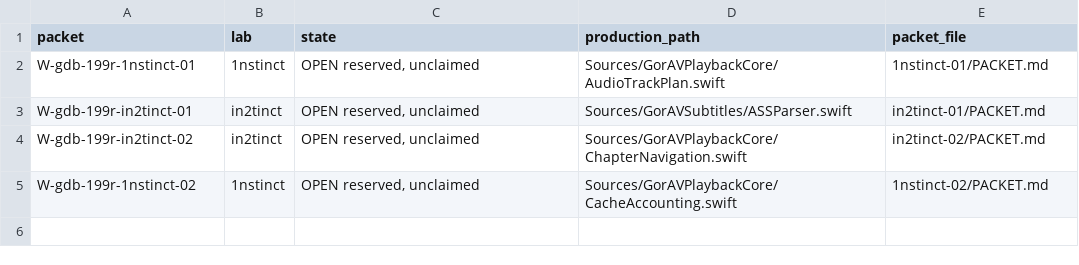
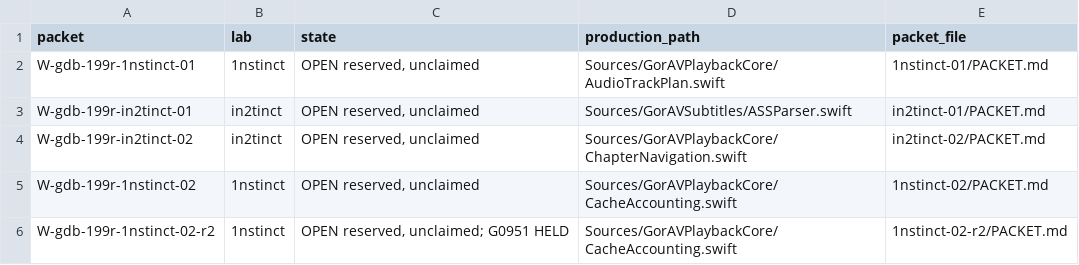
Before and after one commit to goreda/bridge, a TSV file: packets/199r-linux/INDEX.tsv, drawn as a sheet; the diff names each change by its address in the sheet, - before the commit and + after, or states it on an @@ line.

Commit message:
arch-199r CACHE refill: issuer-bound tokens, unmodified alias RED and reset exhaustion

```diff
--- a/packets/199r-linux/INDEX.tsv
+++ b/packets/199r-linux/INDEX.tsv
+row 6: W-gdb-199r-1nstinct-02-r2 | 1nstinct | OPEN reserved, unclaimed; G0951 HELD | Sources/GorAVPlaybackCore/CacheAccounting.swift | 1nstinct-02-r2/PACKET.md
```
Also changed, not shown: 12 other files.
